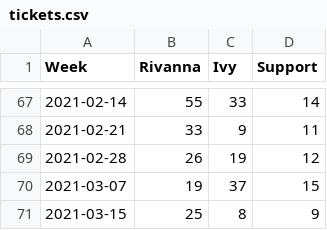
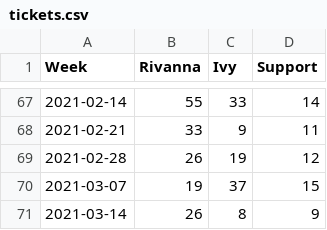
Before and after one commit to uvarc/rc-website, a CSV file: static/data/tickets.csv, drawn as a sheet; only a part is shown, gaps mark what is left out.

Commit message:
Correct jira tracking

```diff
--- a/static/data/tickets.csv
+++ b/static/data/tickets.csv
@@ -70,2 +70,2 @@ Week,Rivanna,Ivy,Support
 2021-03-07,19,37,15
-2021-03-15,25,8,9
+2021-03-14,26,8,9
```
